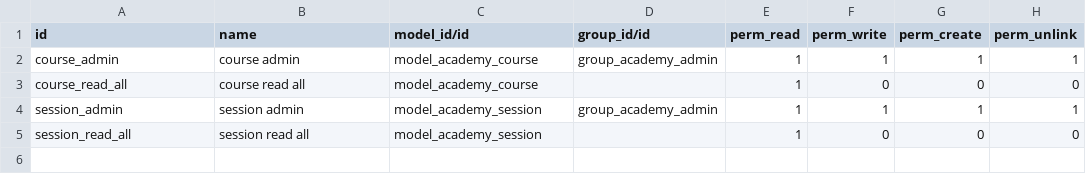
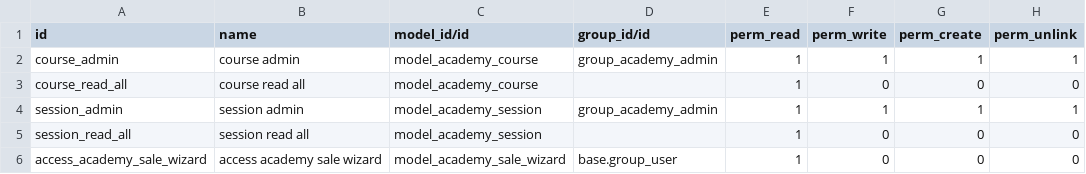
Before and after one commit to GaetanFonga/online_tech_training, a CSV file: odoo_academy/security/ir.model.access.csv, drawn as a sheet; the diff names each change by its address in the sheet, - before the commit and + after, or states it on an @@ line.

```diff
--- a/odoo_academy/security/ir.model.access.csv
+++ b/odoo_academy/security/ir.model.access.csv
+row 6: access_academy_sale_wizard | access academy sale wizard | model_academy_sale_wizard | base.group_user | 1 | 0 | 0 | 0
```
Also changed, not shown: 2 other files.
